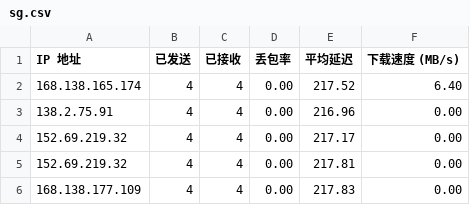
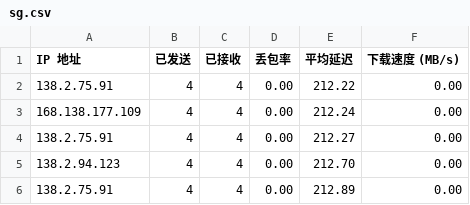
Before and after one commit to qfsy/CFCDN-Auto, a CSV file: CloudflareST/sg.csv, drawn as a sheet.

```diff
--- a/CloudflareST/sg.csv
+++ b/CloudflareST/sg.csv
@@ -1,6 +1,6 @@
 IP 地址,已发送,已接收,丢包率,平均延迟,下载速度 (MB/s)
-168.138.165.174,4,4,0.00,217.52,6.40
-138.2.75.91,4,4,0.00,216.96,0.00
-152.69.219.32,4,4,0.00,217.17,0.00
-152.69.219.32,4,4,0.00,217.81,0.00
-168.138.177.109,4,4,0.00,217.83,0.00
+138.2.75.91,4,4,0.00,212.22,0.00
+168.138.177.109,4,4,0.00,212.24,0.00
+138.2.75.91,4,4,0.00,212.27,0.00
+138.2.94.123,4,4,0.00,212.70,0.00
+138.2.75.91,4,4,0.00,212.89,0.00
```
Also changed, not shown: 1 other file.
